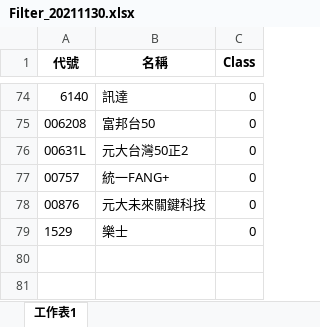
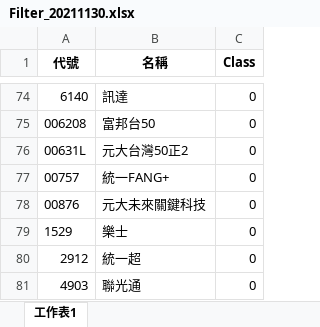
Before and after one commit to raywugithub/GoodInfo, an Excel workbook: Filter_20211130.xlsx, sheet 工作表1, drawn as a sheet; only a part is shown, gaps mark what is left out; values as stored, in another font and other column widths than the file's, no borders; the diff names each change by its address in the sheet, - before the commit and + after, or states it on an @@ line.

```diff
--- a/Filter_20211130.xlsx (sheet 工作表1)
+++ b/Filter_20211130.xlsx (sheet 工作表1)
+row 80: 2912 | 統一超 | 0
+row 81: 4903 | 聯光通 | 0
```
Also changed, not shown: GoodInfo_StockList_20211130.xlsx, 持股分析_2021-11-30.xlsx.
